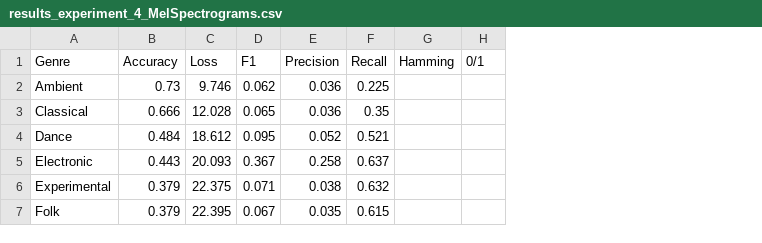
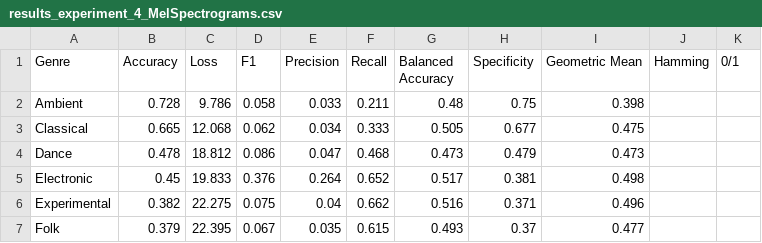
Before and after one commit to CaptainBoii/multi-label-music-classification, a CSV file: Results/results_experiment_4_MelSpectrograms.csv, drawn as a sheet; only a part is shown; the diff covers the shown part only; the diff names each change by its address in the sheet, - before the commit and + after, or states it on an @@ line.

```diff
--- a/Results/results_experiment_4_MelSpectrograms.csv
+++ b/Results/results_experiment_4_MelSpectrograms.csv
+column G (Balanced Accuracy), rows 2-7: 0.48 | 0.505 | 0.473 | 0.517 | 0.516 | 0.493
+column H (Specificity), rows 2-7: 0.75 | 0.677 | 0.479 | 0.381 | 0.371 | 0.37
+column I (Geometric Mean), rows 2-7: 0.398 | 0.475 | 0.473 | 0.498 | 0.496 | 0.477
-B2 (Accuracy): 0.73
+B2 (Accuracy): 0.728
-C2 (Loss): 9.746
+C2 (Loss): 9.786
-D2 (F1): 0.062
+D2 (F1): 0.058
-E2 (Precision): 0.036
+E2 (Precision): 0.033
-F2 (Recall): 0.225
+F2 (Recall): 0.211
-B3 (Accuracy): 0.666
+B3 (Accuracy): 0.665
-C3 (Loss): 12.028
+C3 (Loss): 12.068
-D3 (F1): 0.065
+D3 (F1): 0.062
-E3 (Precision): 0.036
+E3 (Precision): 0.034
-F3 (Recall): 0.35
+F3 (Recall): 0.333
-B4 (Accuracy): 0.484
+B4 (Accuracy): 0.478
-C4 (Loss): 18.612
+C4 (Loss): 18.812
-D4 (F1): 0.095
+D4 (F1): 0.086
-E4 (Precision): 0.052
+E4 (Precision): 0.047
-F4 (Recall): 0.521
+F4 (Recall): 0.468
-B5 (Accuracy): 0.443
+B5 (Accuracy): 0.45
-C5 (Loss): 20.093
+C5 (Loss): 19.833
-D5 (F1): 0.367
+D5 (F1): 0.376
-E5 (Precision): 0.258
+E5 (Precision): 0.264
-F5 (Recall): 0.637
+F5 (Recall): 0.652
-B6 (Accuracy): 0.379
+B6 (Accuracy): 0.382
-C6 (Loss): 22.375
+C6 (Loss): 22.275
-D6 (F1): 0.071
+D6 (F1): 0.075
-E6 (Precision): 0.038
+E6 (Precision): 0.04
-F6 (Recall): 0.632
+F6 (Recall): 0.662
```
Also changed, not shown: 48 edited cells elsewhere in this file, Results/results_experiment_1_MelSpectrograms.csv, Results/results_experiment_3_MelSpectrograms.csv, 24 other files.
